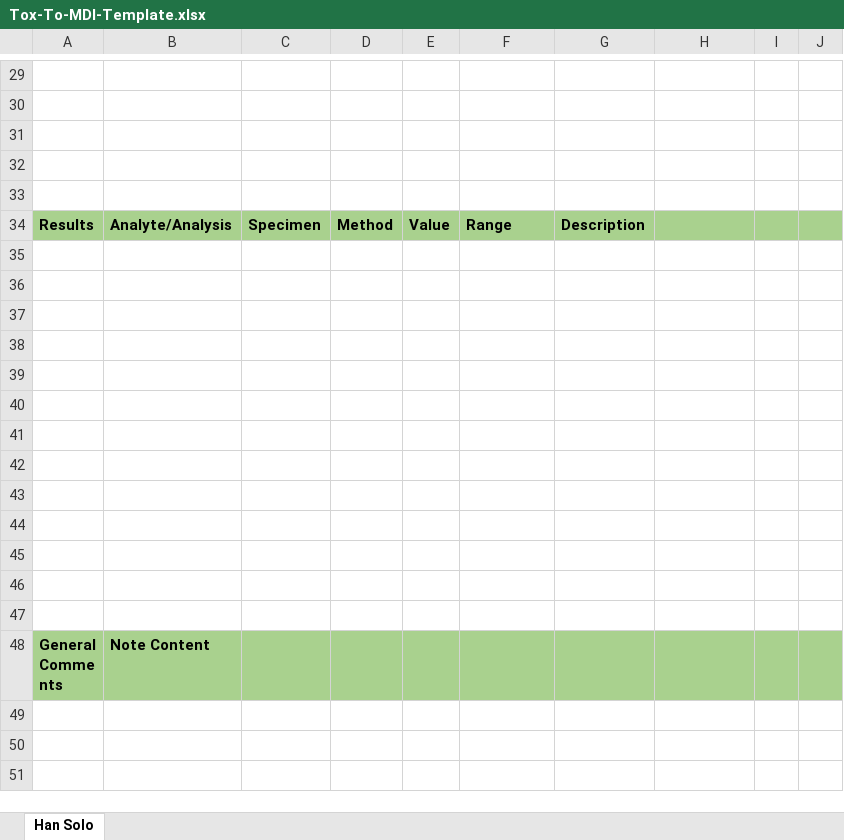
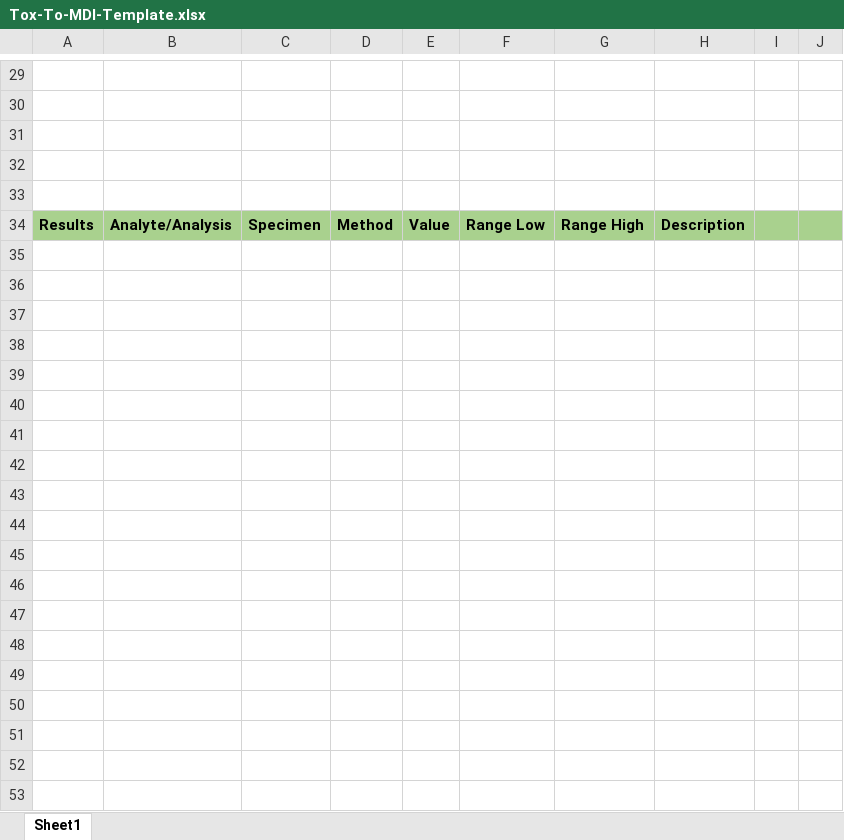
Before and after one commit to MortalityReporting/raven-import-and-submit-api, an Excel workbook: Tox-To-MDI-Template.xlsx, sheet Sheet1, drawn as a sheet; only a part is shown, gaps mark what is left out; the shorter side is filled out with more unchanged rows; values as stored, in another font and other column widths than the file's, no borders; the diff covers the shown part only; the diff names each change by its address in the sheet, - before the commit and + after, or states it on an @@ line.

Commit message:
ADDED RANGE_LOW and RANGE_HIGH

```diff
--- a/Tox-To-MDI-Template.xlsx (sheet Sheet1)
+++ b/Tox-To-MDI-Template.xlsx (sheet Sheet1)
-sheet tab: Han Solo
+sheet tab: Sheet1
-F34: Range
+F34: Range Low
-G34: Description
+G34: Range High
-H34: (empty)
+H34: Description
+row 35: (empty)
+row 36: (empty)
+row 37: (empty)
+row 38: (empty)
+row 39: (empty)
+row 40: (empty)
+row 41: (empty)
+row 42: (empty)
+row 43: (empty)
+row 44: (empty)
+row 45: (empty)
+row 46: (empty)
+row 47: (empty)
+row 48: (empty)
+row 49: (empty)
+row 50: (empty)
+row 51: (empty)
+row 52: (empty)
+row 53: (empty)
```
Also changed, not shown: 11 added rows and 18 edited cells elsewhere in this sheet, 9 other files.
